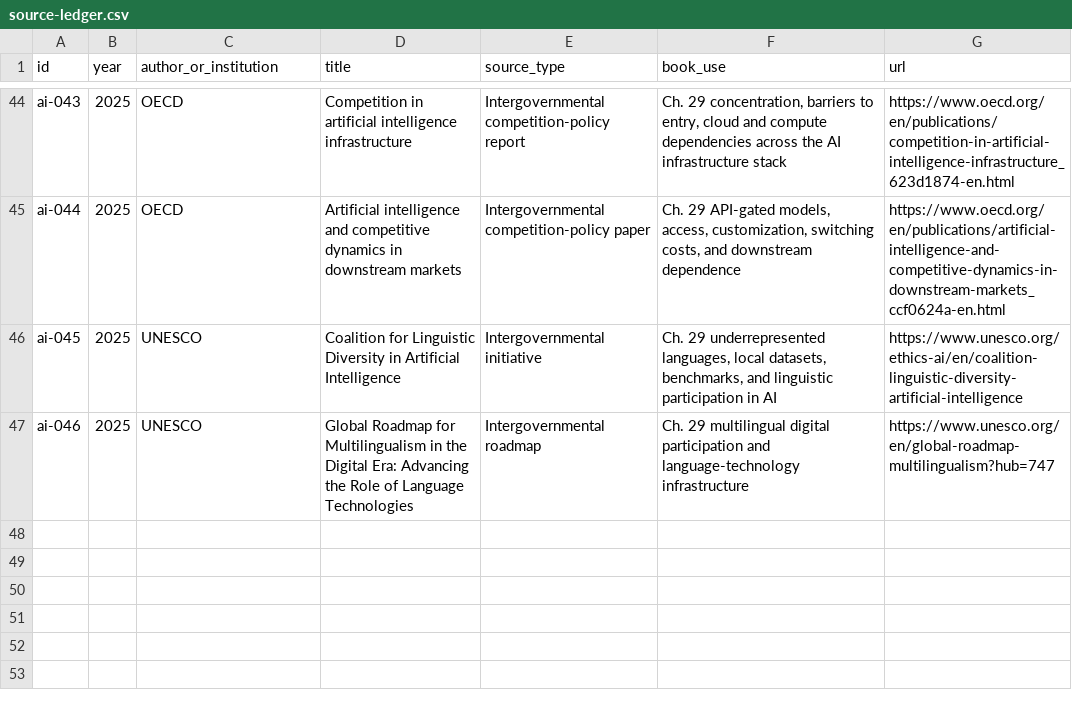
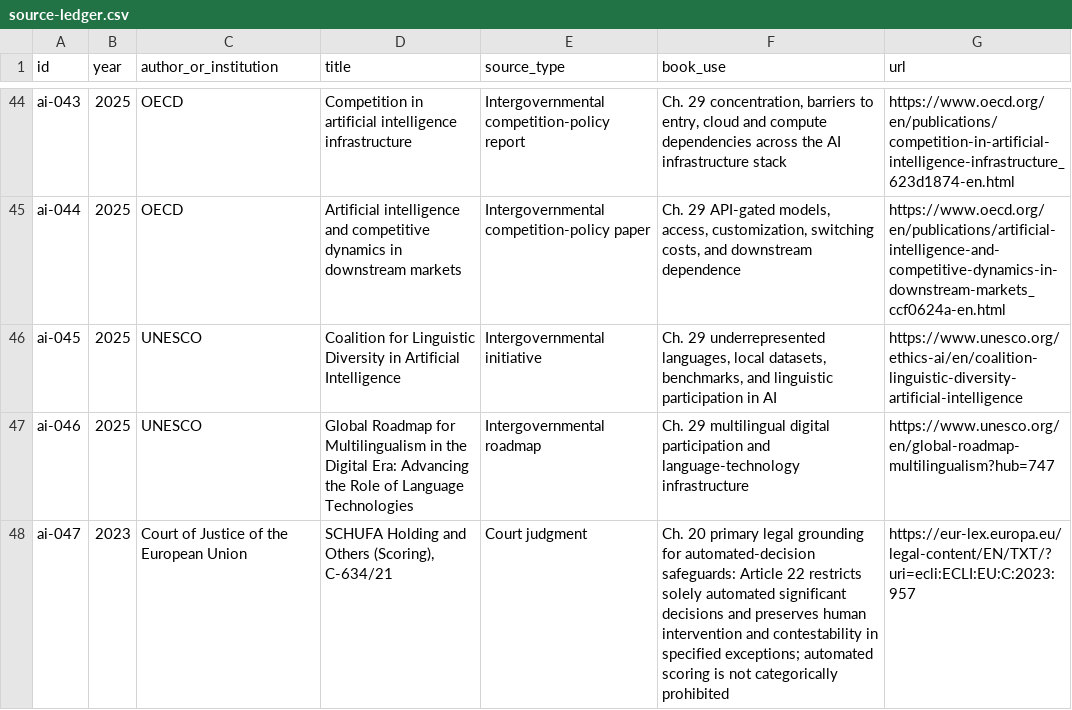
Before and after one commit to Svyable/desk, a CSV file: books/abdicating-intelligence/research/source-ledger.csv, drawn as a sheet; only a part is shown, gaps mark what is left out.

Commit message:
Ground Ch. 20 in EU automated-decision law

```diff
--- a/books/abdicating-intelligence/research/source-ledger.csv
+++ b/books/abdicating-intelligence/research/source-ledger.csv
@@ -47 +47,2 @@ ai-045,2025,UNESCO,Coalition for Linguistic Diversity in Artificial Intelligence
 ai-046,2025,UNESCO,Global Roadmap for Multilingualism in the Digital Era: Advancing the Role of Language Technologies,Intergovernmental roadmap,"Ch. 29 multilingual digital participation and language-technology infrastructure",https://www.unesco.org/en/global-roadmap-multilingualism?hub=747
+ai-047,2023,Court of Justice of the European Union,"SCHUFA Holding and Others (Scoring), C-634/21",Court judgment,"Ch. 20 primary legal grounding for automated-decision safeguards: Article 22 restricts solely automated significant decisions and preserves human intervention and contestability in specified exceptions; automated scoring is not categorically prohibited",https://eur-lex.europa.eu/legal-content/EN/TXT/?uri=ecli:ECLI:EU:C:2023:957
```
